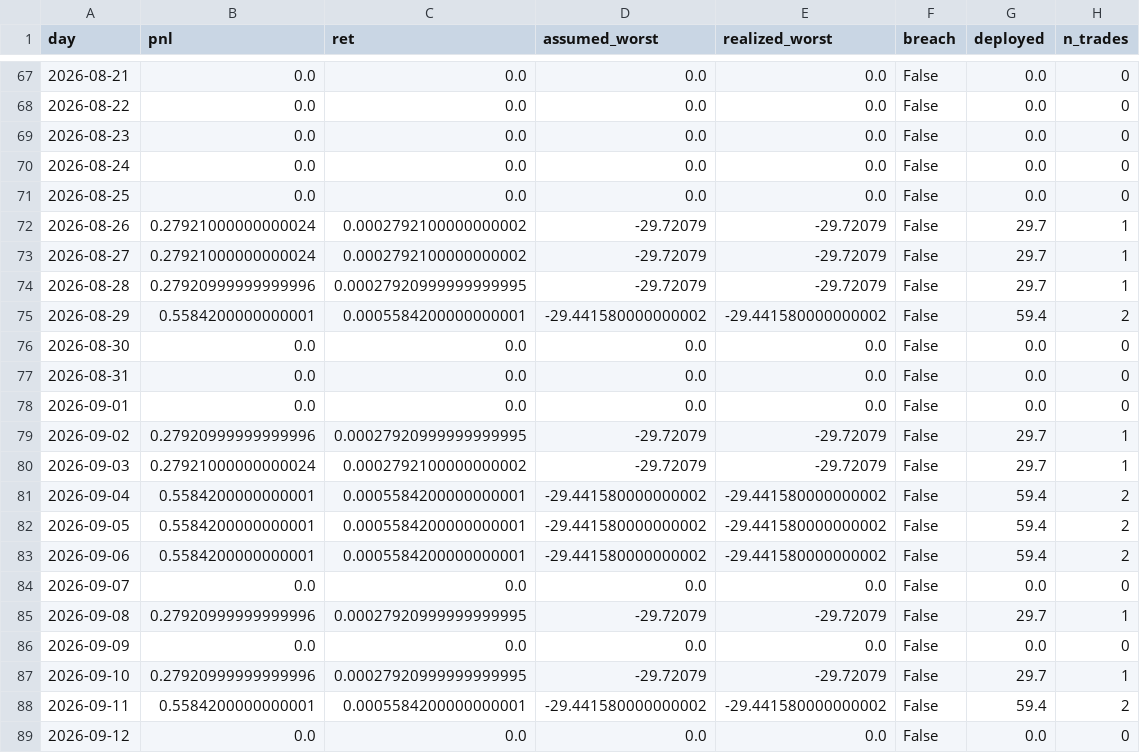
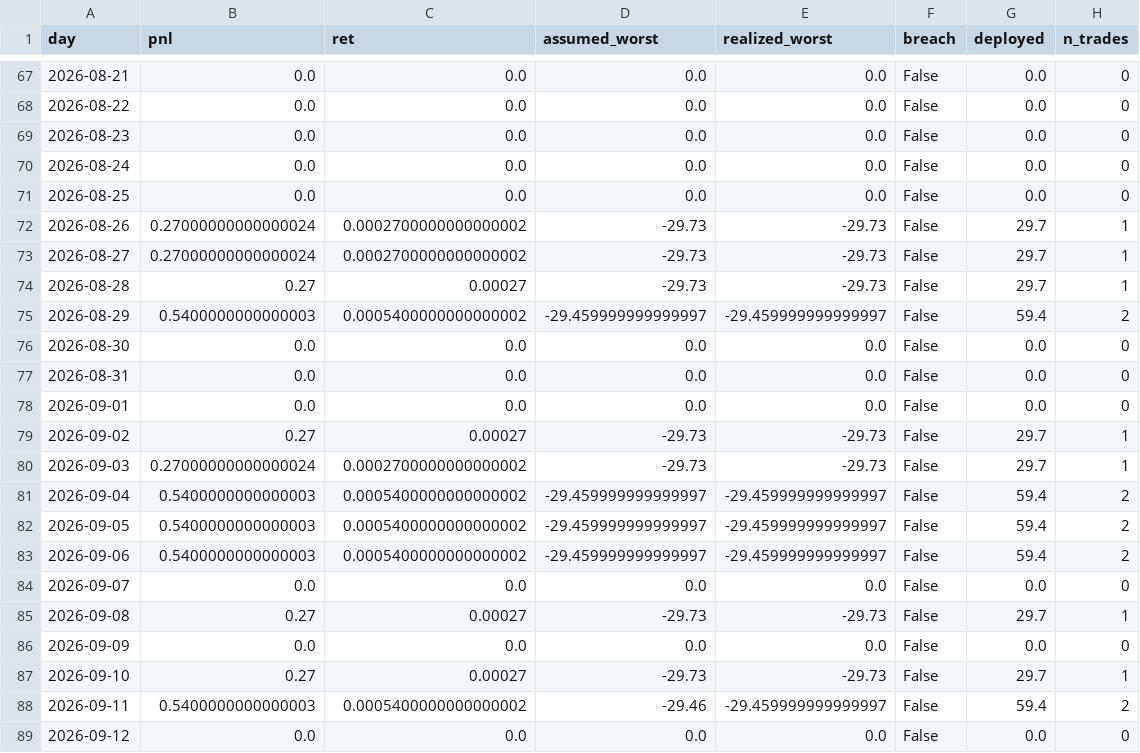
Before and after one commit to marcosfgaray/tamid-quant-nyu, a CSV file: strategies/btc-kalshi-digital/output/btc_tail_results/tail_daily.csv, drawn as a sheet; only a part is shown, gaps mark what is left out; the diff covers the shown part only.

```diff
--- a/strategies/btc-kalshi-digital/output/btc_tail_results/tail_daily.csv
+++ b/strategies/btc-kalshi-digital/output/btc_tail_results/tail_daily.csv
@@ -71,6 +71,6 @@ day,pnl,ret,assumed_worst,realized_worst,breach,deployed,n_trades
 2026-08-25,0.0,0.0,0.0,0.0,False,0.0,0
-2026-08-26,0.27921000000000024,0.0002792100000000002,-29.72079,-29.72079,False,29.7,1
-2026-08-27,0.27921000000000024,0.0002792100000000002,-29.72079,-29.72079,False,29.7,1
-2026-08-28,0.27920999999999996,0.00027920999999999995,-29.72079,-29.72079,False,29.7,1
-2026-08-29,0.5584200000000001,0.0005584200000000001,-29.441580000000002,-29.441580000000002,False,59.4,2
+2026-08-26,0.27000000000000024,0.0002700000000000002,-29.73,-29.73,False,29.7,1
+2026-08-27,0.27000000000000024,0.0002700000000000002,-29.73,-29.73,False,29.7,1
+2026-08-28,0.27,0.00027,-29.73,-29.73,False,29.7,1
+2026-08-29,0.5400000000000003,0.0005400000000000002,-29.459999999999997,-29.459999999999997,False,59.4,2
 2026-08-30,0.0,0.0,0.0,0.0,False,0.0,0
@@ -78,12 +78,12 @@ day,pnl,ret,assumed_worst,realized_worst,breach,deployed,n_trades
 2026-09-01,0.0,0.0,0.0,0.0,False,0.0,0
-2026-09-02,0.27920999999999996,0.00027920999999999995,-29.72079,-29.72079,False,29.7,1
-2026-09-03,0.27921000000000024,0.0002792100000000002,-29.72079,-29.72079,False,29.7,1
-2026-09-04,0.5584200000000001,0.0005584200000000001,-29.441580000000002,-29.441580000000002,False,59.4,2
-2026-09-05,0.5584200000000001,0.0005584200000000001,-29.441580000000002,-29.441580000000002,False,59.4,2
-2026-09-06,0.5584200000000001,0.0005584200000000001,-29.441580000000002,-29.441580000000002,False,59.4,2
+2026-09-02,0.27,0.00027,-29.73,-29.73,False,29.7,1
+2026-09-03,0.27000000000000024,0.0002700000000000002,-29.73,-29.73,False,29.7,1
+2026-09-04,0.5400000000000003,0.0005400000000000002,-29.459999999999997,-29.459999999999997,False,59.4,2
+2026-09-05,0.5400000000000003,0.0005400000000000002,-29.459999999999997,-29.459999999999997,False,59.4,2
+2026-09-06,0.5400000000000003,0.0005400000000000002,-29.459999999999997,-29.459999999999997,False,59.4,2
 2026-09-07,0.0,0.0,0.0,0.0,False,0.0,0
-2026-09-08,0.27920999999999996,0.00027920999999999995,-29.72079,-29.72079,False,29.7,1
+2026-09-08,0.27,0.00027,-29.73,-29.73,False,29.7,1
 2026-09-09,0.0,0.0,0.0,0.0,False,0.0,0
-2026-09-10,0.27920999999999996,0.00027920999999999995,-29.72079,-29.72079,False,29.7,1
-2026-09-11,0.5584200000000001,0.0005584200000000001,-29.441580000000002,-29.441580000000002,False,59.4,2
+2026-09-10,0.27,0.00027,-29.73,-29.73,False,29.7,1
+2026-09-11,0.5400000000000003,0.0005400000000000002,-29.46,-29.459999999999997,False,59.4,2
 2026-09-12,0.0,0.0,0.0,0.0,False,0.0,0
```
Also changed, not shown: 124 edited cells elsewhere in this file, strategies/btc-kalshi-digital/output/btc_tail_results/tail_trades.csv, 6 other files.
